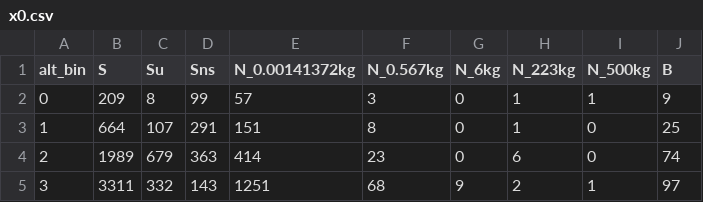
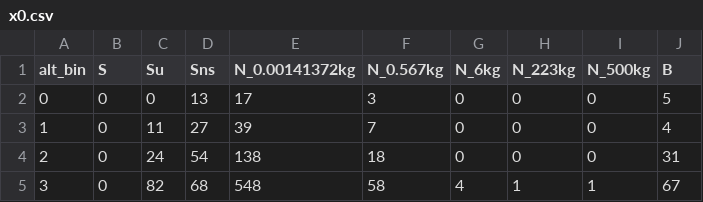
Before and after one commit to blueriver212/OPUS, a CSV file: pyssem/utils/launch/data/x0.csv, drawn as a sheet; only a part is shown; the diff covers the shown part only.

```diff
--- a/pyssem/utils/launch/data/x0.csv
+++ b/pyssem/utils/launch/data/x0.csv
@@ -1,5 +1,5 @@
 alt_bin,S,Su,Sns,N_0.00141372kg,N_0.567kg,N_6kg,N_223kg,N_500kg,B
-0,209,8,99,57,3,0,1,1,9
-1,664,107,291,151,8,0,1,0,25
-2,1989,679,363,414,23,0,6,0,74
-3,3311,332,143,1251,68,9,2,1,97
+0,0,0,13,17,3,0,0,0,5
+1,0,11,27,39,7,0,0,0,4
+2,0,24,54,138,18,0,0,0,31
+3,0,82,68,548,58,4,1,1,67
```
Also changed, not shown: 36 edited cells elsewhere in this file, 9 other files.
